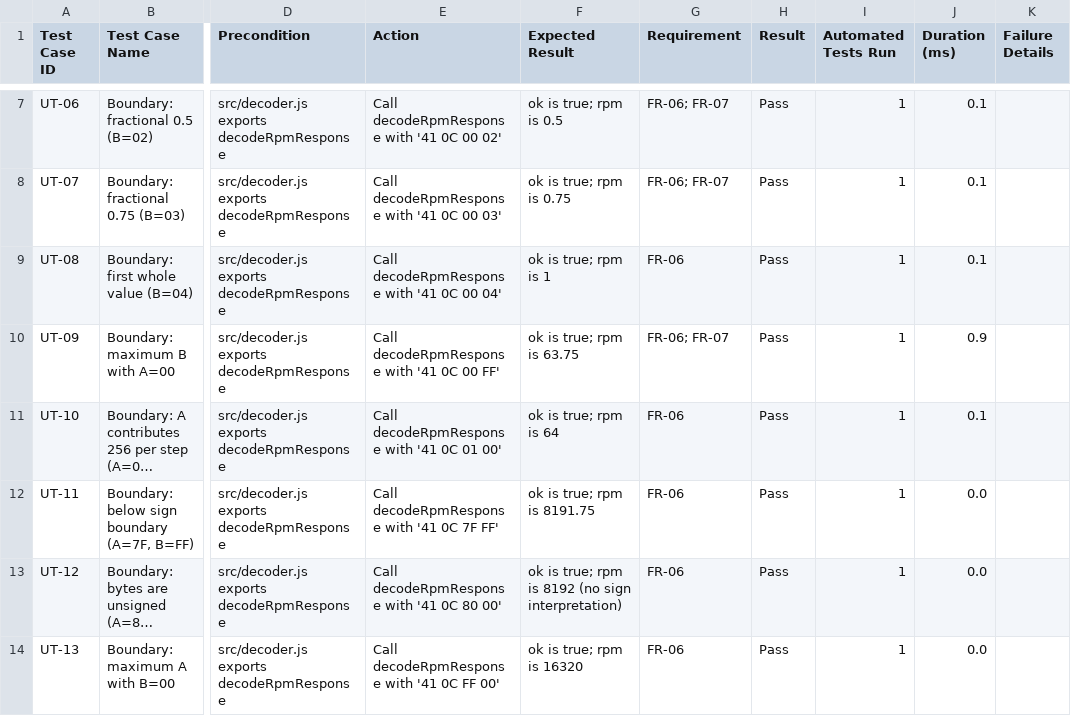
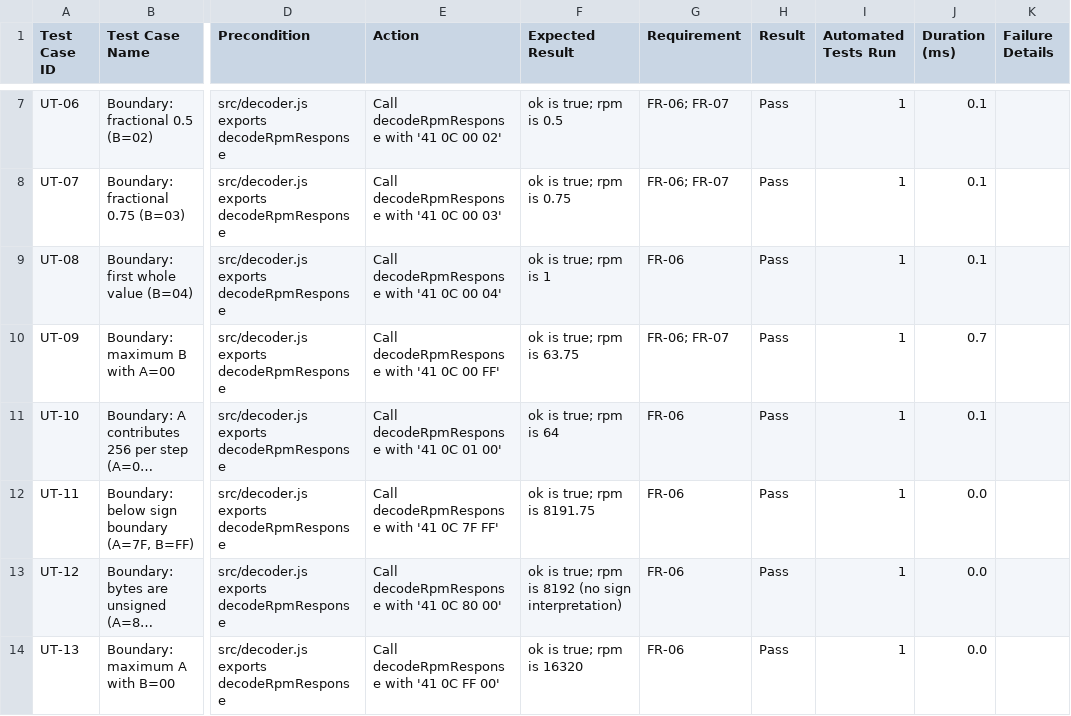
Before and after one commit to ShivaniSwadi/github_deep_dive, a CSV file: reports/ut-report.csv, drawn as a sheet; only a part is shown, gaps mark what is left out; long unchanged cells end in …; the diff covers the shown part only; the diff names each change by its address in the sheet, - before the commit and + after, or states it on an @@ line.

```diff
--- a/reports/ut-report.csv
+++ b/reports/ut-report.csv
-J10 (Duration (ms)): 0.9
+J10 (Duration (ms)): 0.7
```
Also changed, not shown: 13 edited cells elsewhere in this file, 1 other file.
